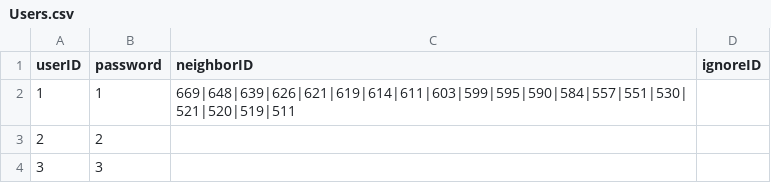
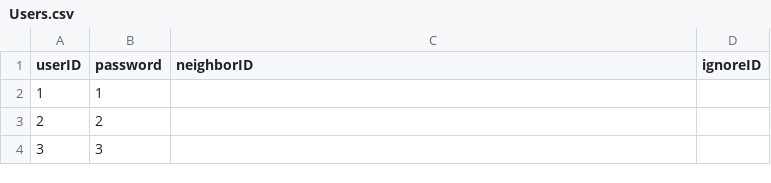
Before and after one commit to xennar/P2_recommender_system, a CSV file: Movie_Recommender/out/production/Movie_Recommender/Database/Users.csv, drawn as a sheet; only a part is shown.

```diff
--- a/Movie_Recommender/out/production/Movie_Recommender/Database/Users.csv
+++ b/Movie_Recommender/out/production/Movie_Recommender/Database/Users.csv
@@ -1,3 +1,3 @@
 userID,password,neighborID,ignoreID
-1,1,669|648|639|626|621|619|614|611|603|599|595|590|584|557|551|530|521|520|519|511,
+1,1,,
 2,2,,
```
Also changed, not shown: 6 other files.
